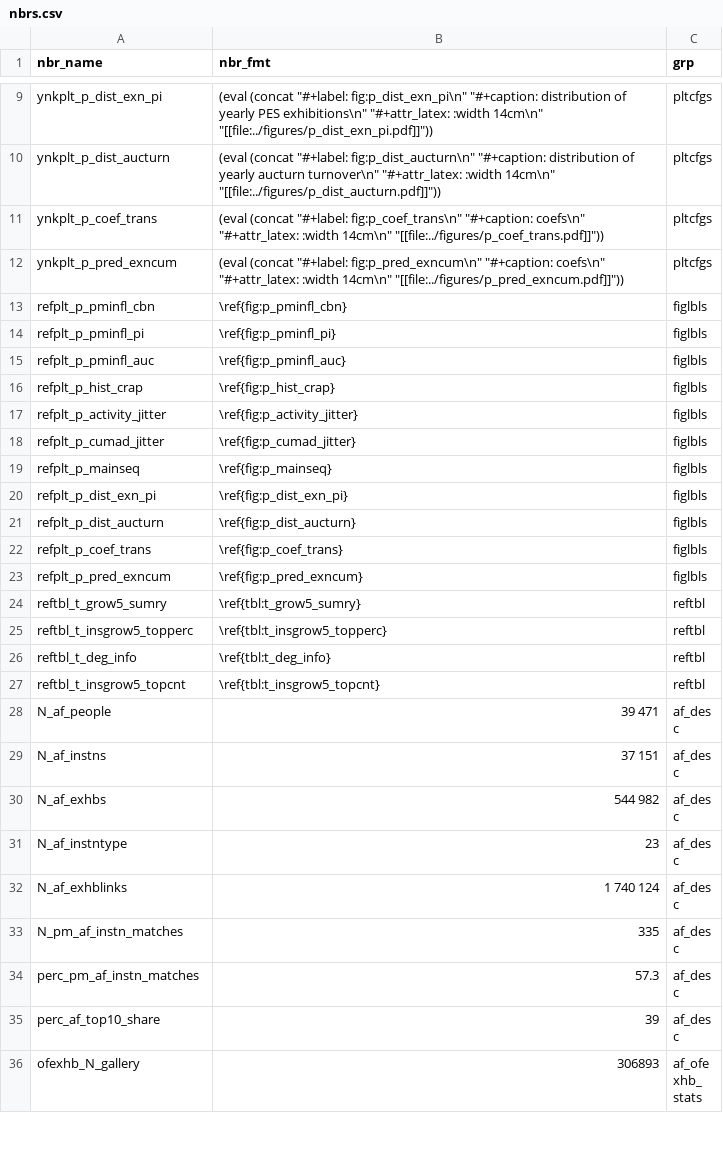
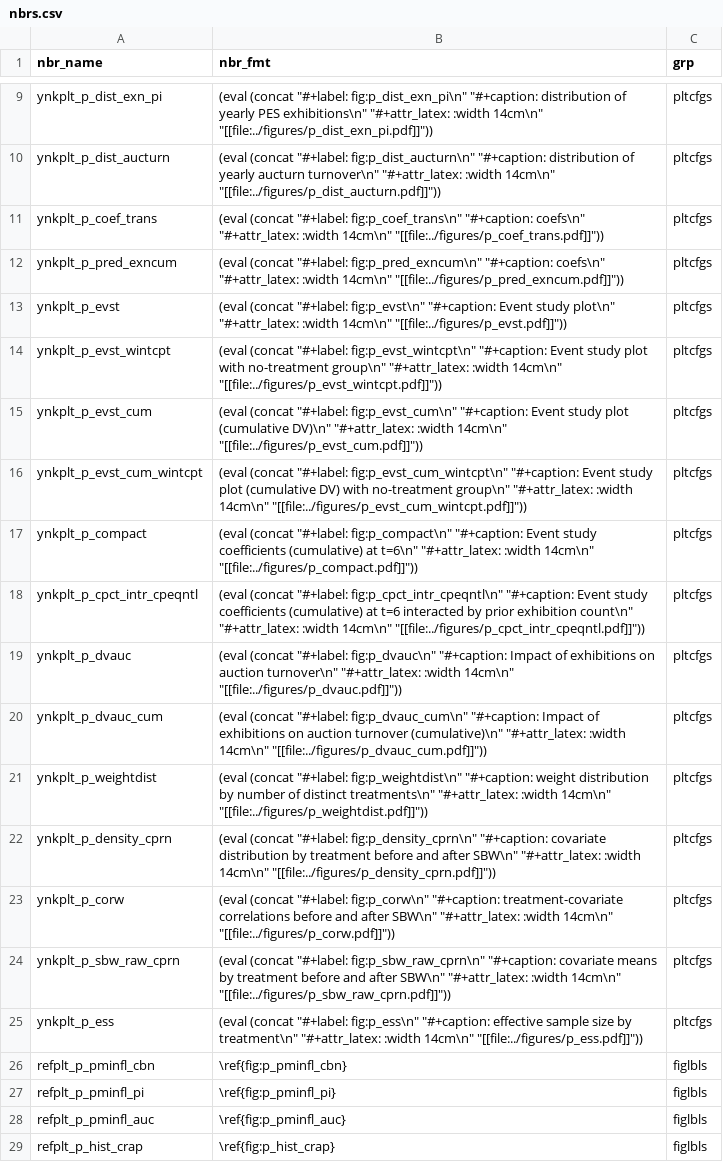
Before and after one commit to swhalemwo/pm_impact, a CSV file: misc/nbrs.csv, drawn as a sheet; only a part is shown, gaps mark what is left out; the shorter side is filled out with more unchanged rows; the diff covers the shown part only; the diff names each change by its address in the sheet, - before the commit and + after, or states it on an @@ line.

Commit message:
add plots to writeup

```diff
--- a/misc/nbrs.csv
+++ b/misc/nbrs.csv
+row 13: ynkplt_p_evst | (eval (concat "#+label: fig:p_evst\n" "#+caption: Event study plot\n" "#+attr_latex: :width 14cm\n" "[[file:../figures/p_evst.pdf]]")) | pltcfgs
+row 14: ynkplt_p_evst_wintcpt | (eval (concat "#+label: fig:p_evst_wintcpt\n" "#+caption: Event study plot with no-treatment group\n" "#+attr_latex: :width 14cm\n" "[[file:../figures/p_evst_wintcpt.pdf]]")) | pltcfgs
+row 15: ynkplt_p_evst_cum | (eval (concat "#+label: fig:p_evst_cum\n" "#+caption: Event study plot (cumulative DV)\n" "#+attr_latex: :width 14cm\n" "[[file:../figures/p_evst_cum.pdf]]")) | pltcfgs
+row 16: ynkplt_p_evst_cum_wintcpt | (eval (concat "#+label: fig:p_evst_cum_wintcpt\n" "#+caption: Event study plot (cumulative DV) with no-treatment group\n" "#+attr_latex: :width 14cm\n" "[[file:../figures/p_evst_cum_wintcpt.pdf]]")) | pltcfgs
+row 17: ynkplt_p_compact | (eval (concat "#+label: fig:p_compact\n" "#+caption: Event study coefficients (cumulative) at t=6\n" "#+attr_latex: :width 14cm\n" "[[file:../figures/p_compact.pdf]]")) | pltcfgs
+row 18: ynkplt_p_cpct_intr_cpeqntl | (eval (concat "#+label: fig:p_cpct_intr_cpeqntl\n" "#+caption: Event study coefficients (cumulative) at t=6 interacted by prior exhibition count\n" "#+attr_latex: :width 14cm\n" "[[file:../figures/p_cpct_intr_cpeqntl.pdf]]")) | pltcfgs
+row 19: ynkplt_p_dvauc | (eval (concat "#+label: fig:p_dvauc\n" "#+caption: Impact of exhibitions on auction turnover\n" "#+attr_latex: :width 14cm\n" "[[file:../figures/p_dvauc.pdf]]")) | pltcfgs
+row 20: ynkplt_p_dvauc_cum | (eval (concat "#+label: fig:p_dvauc_cum\n" "#+caption: Impact of exhibitions on auction turnover (cumulative)\n" "#+attr_latex: :width 14cm\n" "[[file:../figures/p_dvauc_cum.pdf]]")) | pltcfgs
+row 21: ynkplt_p_weightdist | (eval (concat "#+label: fig:p_weightdist\n" "#+caption: weight distribution by number of distinct treatments\n" "#+attr_latex: :width 14cm\n" "[[file:../figures/p_weightdist.pdf]]")) | pltcfgs
+row 22: ynkplt_p_density_cprn | (eval (concat "#+label: fig:p_density_cprn\n" "#+caption: covariate distribution by treatment before and after SBW\n" "#+attr_latex: :width 14cm\n" "[[file:../figures/p_density_cprn.pdf]]")) | pltcfgs
+row 23: ynkplt_p_corw | (eval (concat "#+label: fig:p_corw\n" "#+caption: treatment-covariate correlations before and after SBW\n" "#+attr_latex: :width 14cm\n" "[[file:../figures/p_corw.pdf]]")) | pltcfgs
+row 24: ynkplt_p_sbw_raw_cprn | (eval (concat "#+label: fig:p_sbw_raw_cprn\n" "#+caption: covariate means by treatment before and after SBW\n" "#+attr_latex: :width 14cm\n" "[[file:../figures/p_sbw_raw_cprn.pdf]]")) | pltcfgs
+row 25: ynkplt_p_ess | (eval (concat "#+label: fig:p_ess\n" "#+caption: effective sample size by treatment\n" "#+attr_latex: :width 14cm\n" "[[file:../figures/p_ess.pdf]]")) | pltcfgs
```
Also changed, not shown: 13 added rows elsewhere in this file.
